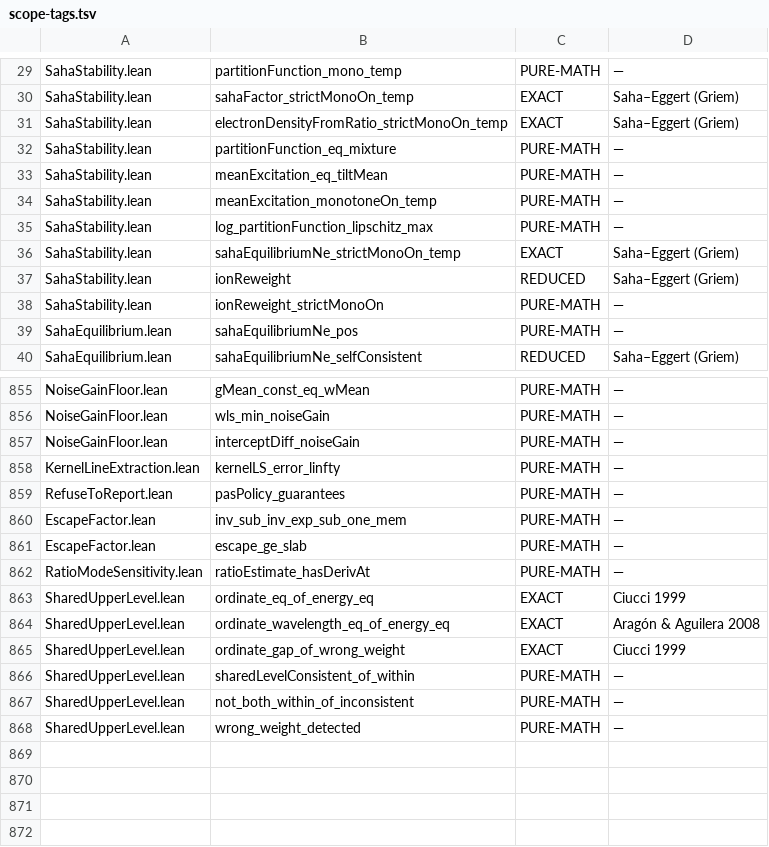
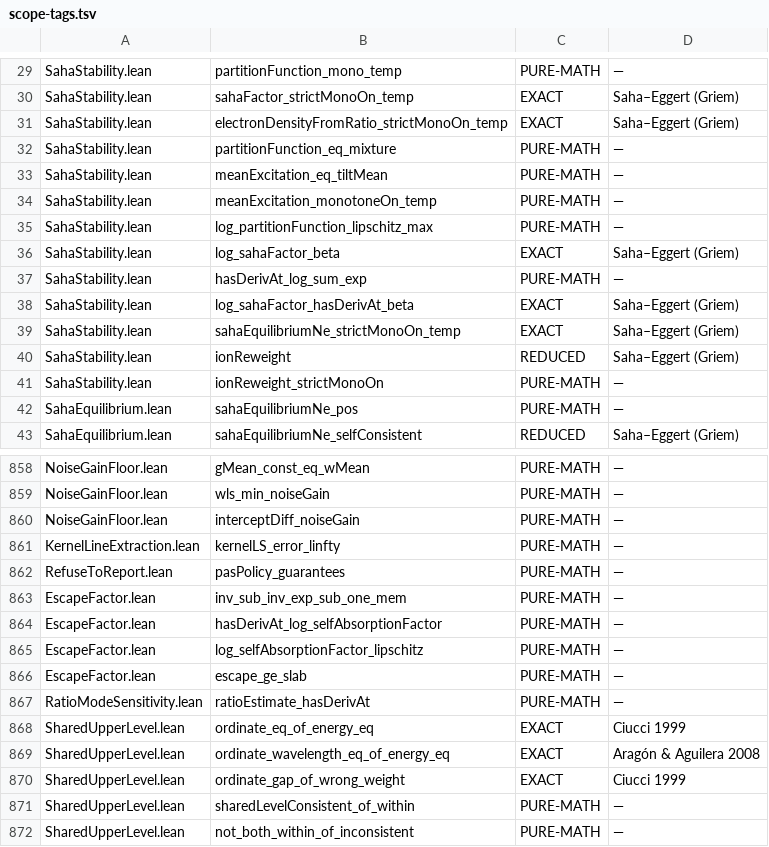
Before and after one commit to TheFermiSea/cflibs-formal, a TSV file: docs/scope-tags.tsv, drawn as a sheet; only a part is shown, gaps mark what is left out; the shorter side is filled out with more unchanged rows.

```diff
--- a/docs/scope-tags.tsv
+++ b/docs/scope-tags.tsv
@@ -35,2 +35,5 @@ SahaStability.lean	meanExcitation_monotoneOn_temp	PURE-MATH	—
 SahaStability.lean	log_partitionFunction_lipschitz_max	PURE-MATH	—
+SahaStability.lean	log_sahaFactor_beta	EXACT	Saha–Eggert (Griem)
+SahaStability.lean	hasDerivAt_log_sum_exp	PURE-MATH	—
+SahaStability.lean	log_sahaFactor_hasDerivAt_beta	EXACT	Saha–Eggert (Griem)
 SahaStability.lean	sahaEquilibriumNe_strictMonoOn_temp	EXACT	Saha–Eggert (Griem)
@@ -860,2 +863,4 @@ RefuseToReport.lean	pasPolicy_guarantees	PURE-MATH	—
 EscapeFactor.lean	inv_sub_inv_exp_sub_one_mem	PURE-MATH	—
+EscapeFactor.lean	hasDerivAt_log_selfAbsorptionFactor	PURE-MATH	—
+EscapeFactor.lean	log_selfAbsorptionFactor_lipschitz	PURE-MATH	—
 EscapeFactor.lean	escape_ge_slab	PURE-MATH	—
```
Also changed, not shown: docs/scope-published.tsv, 23 other files.
